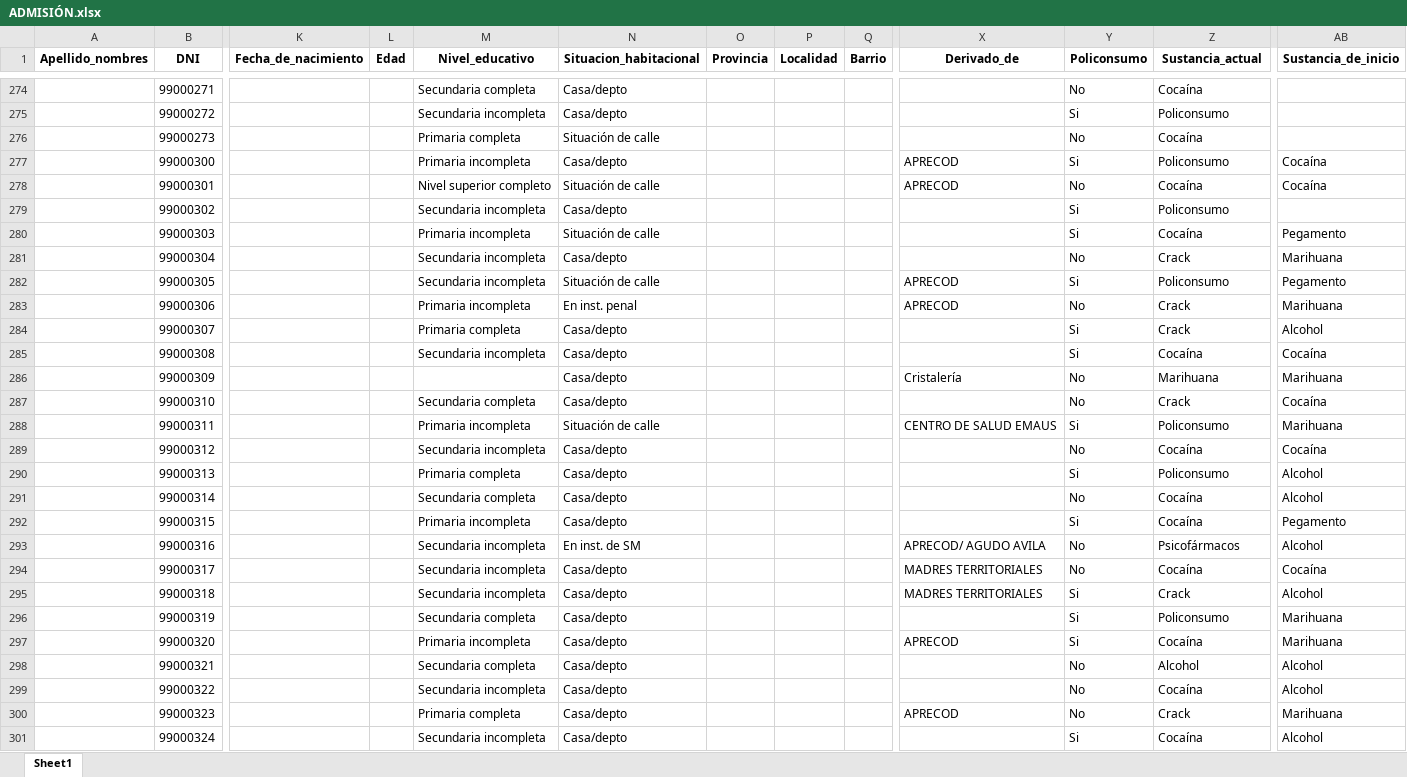
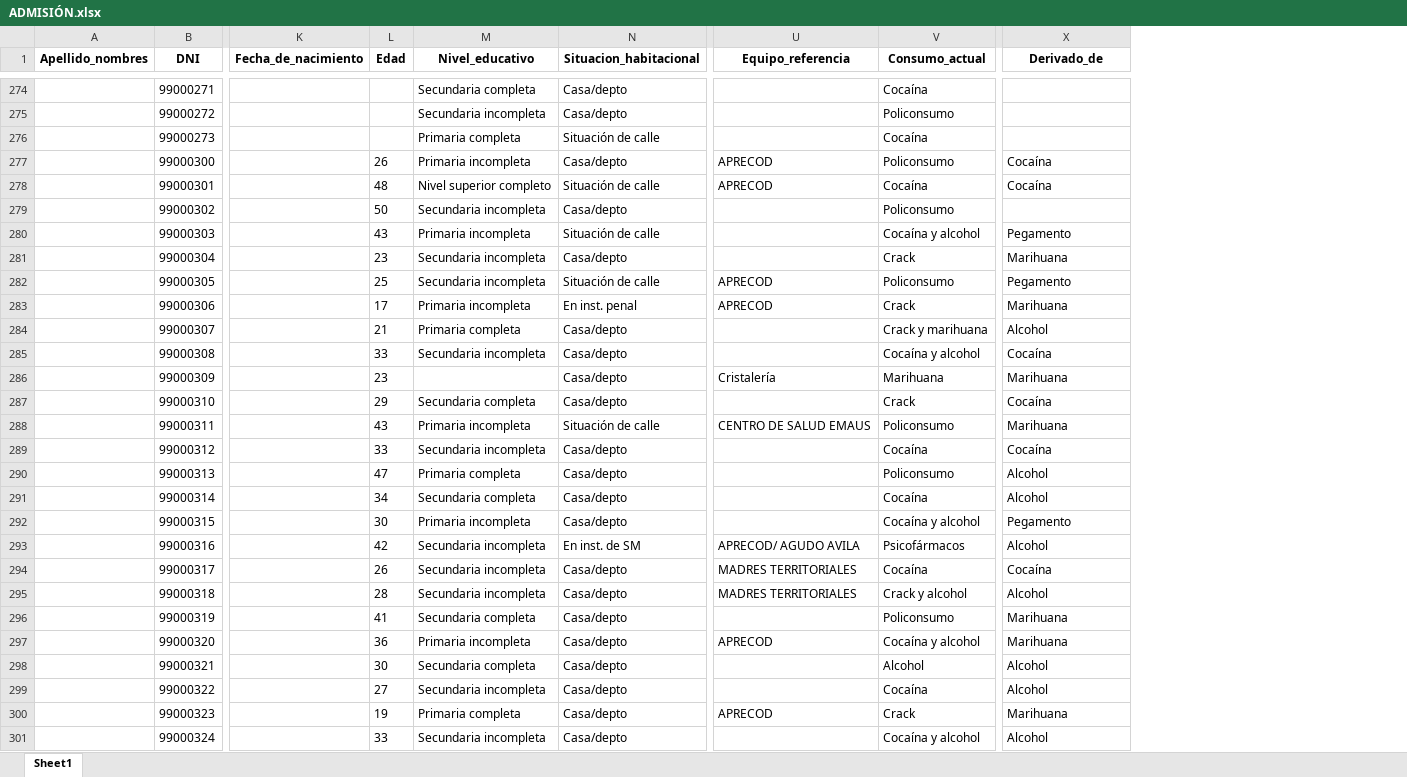
Before and after one commit to alfonsinabadin/bioestadistica2024, an Excel workbook: Trabajo práctico final/Limpieza de bases/ADMISIÓN.xlsx, sheet Sheet1, drawn as a sheet; only a part is shown, gaps mark what is left out; values as stored, in another font and other column widths than the file's, no borders; removed rows and columns are numbered as before the commit, all else as after; the diff covers the shown part only; the diff names each change by its address in the sheet, - before the commit and + after, or states it on an @@ line.

```diff
--- a/Trabajo práctico final/Limpieza de bases/ADMISIÓN.xlsx (sheet Sheet1)
+++ b/Trabajo práctico final/Limpieza de bases/ADMISIÓN.xlsx (sheet Sheet1)
-column O (Provincia), empty
-column P (Localidad), empty
-column Q (Barrio), empty
-column Y (Policonsumo), rows 274-301: No | Si | No | Si | No | Si | Si | No | Si | No | Si | Si | No | No | Si | No | Si | No | Si | No | No | Si | Si | Si | No | No | No | Si
-U1: Derivado_de
+U1: Equipo_referencia
-V1: Sustancia_actual
+V1: Consumo_actual
-X1: Sustancia_de_inicio
+X1: Derivado_de
-L277 (Edad): (empty)
+L277 (Edad): 26
-L278 (Edad): (empty)
+L278 (Edad): 48
-L279 (Edad): (empty)
+L279 (Edad): 50
-L280 (Edad): (empty)
+L280 (Edad): 43
-V280 (Consumo_actual): Cocaína
+V280 (Consumo_actual): Cocaína y alcohol
-L281 (Edad): (empty)
+L281 (Edad): 23
-L282 (Edad): (empty)
+L282 (Edad): 25
-L283 (Edad): (empty)
+L283 (Edad): 17
-L284 (Edad): (empty)
+L284 (Edad): 21
-V284 (Consumo_actual): Crack
+V284 (Consumo_actual): Crack y marihuana
-L285 (Edad): (empty)
+L285 (Edad): 33
-V285 (Consumo_actual): Cocaína
+V285 (Consumo_actual): Cocaína y alcohol
-L286 (Edad): (empty)
+L286 (Edad): 23
-L287 (Edad): (empty)
+L287 (Edad): 29
-L288 (Edad): (empty)
+L288 (Edad): 43
-L289 (Edad): (empty)
+L289 (Edad): 33
-L290 (Edad): (empty)
+L290 (Edad): 47
-L291 (Edad): (empty)
+L291 (Edad): 34
-L292 (Edad): (empty)
+L292 (Edad): 30
-V292 (Consumo_actual): Cocaína
+V292 (Consumo_actual): Cocaína y alcohol
-L293 (Edad): (empty)
+L293 (Edad): 42
-L294 (Edad): (empty)
+L294 (Edad): 26
-L295 (Edad): (empty)
+L295 (Edad): 28
-V295 (Consumo_actual): Crack
+V295 (Consumo_actual): Crack y alcohol
-L296 (Edad): (empty)
+L296 (Edad): 41
-L297 (Edad): (empty)
+L297 (Edad): 36
-V297 (Consumo_actual): Cocaína
+V297 (Consumo_actual): Cocaína y alcohol
-L298 (Edad): (empty)
+L298 (Edad): 30
-L299 (Edad): (empty)
+L299 (Edad): 27
-L300 (Edad): (empty)
+L300 (Edad): 19
-L301 (Edad): (empty)
+L301 (Edad): 33
-V301 (Consumo_actual): Cocaína
+V301 (Consumo_actual): Cocaína y alcohol
```
Also changed, not shown: 615 edited cells elsewhere in this sheet, Admisiones/ADMISIÓN.xlsx, Trabajo práctico final/Limpieza de bases/2022 ADMISIÓN_LIMPIA.xlsx, 12 other files.
